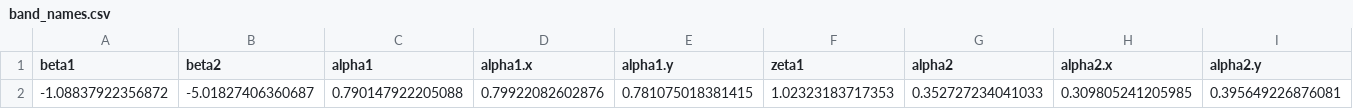
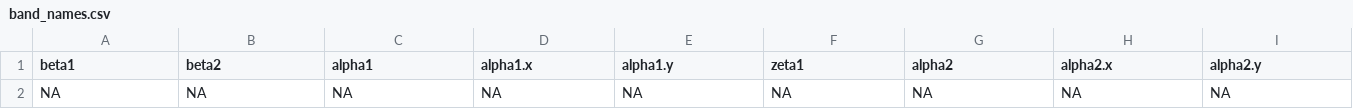
Before and after one commit to hrvg/statisticalRoughness, a CSV file: inst/extdata/zeta_results/gabilan_mesa/band_names.csv, drawn as a sheet; only a part is shown; removed rows and columns are numbered as before the commit, all else as after; rows hold the shown columns only; the diff names each change by its address in the sheet, - before the commit and + after, or states it on an @@ line.

```diff
--- a/inst/extdata/zeta_results/gabilan_mesa/band_names.csv
+++ b/inst/extdata/zeta_results/gabilan_mesa/band_names.csv
-row 2: -1.08837922356872 | -5.01827406360687 | 0.790147922205088 | 0.79922082602876 | 0.781075018381415 | 1.02323183717353 | 0.352727234041033 | 0.309805241205985 | 0.395649226876081
+row 2: NA | NA | NA | NA | NA | NA | NA | NA | NA
```
Also changed, not shown: 9 other files.
